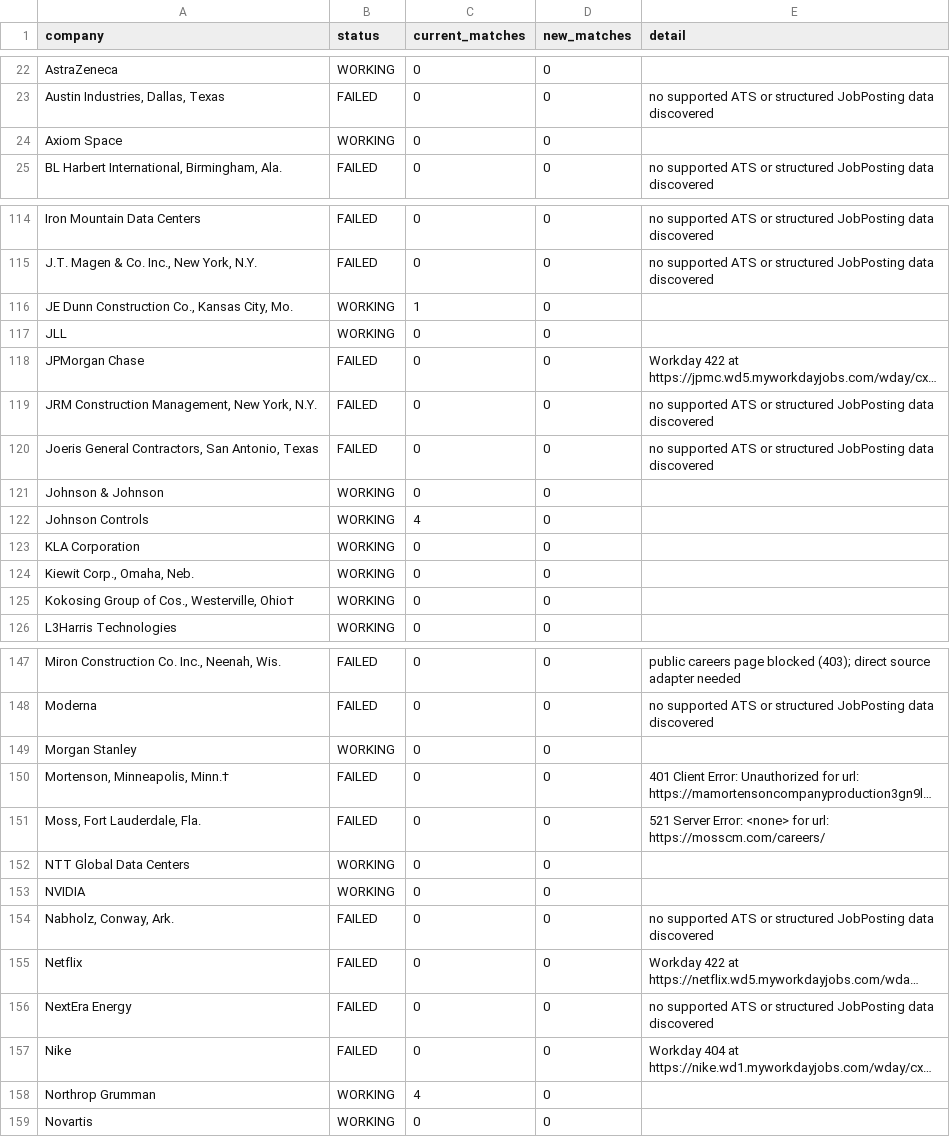
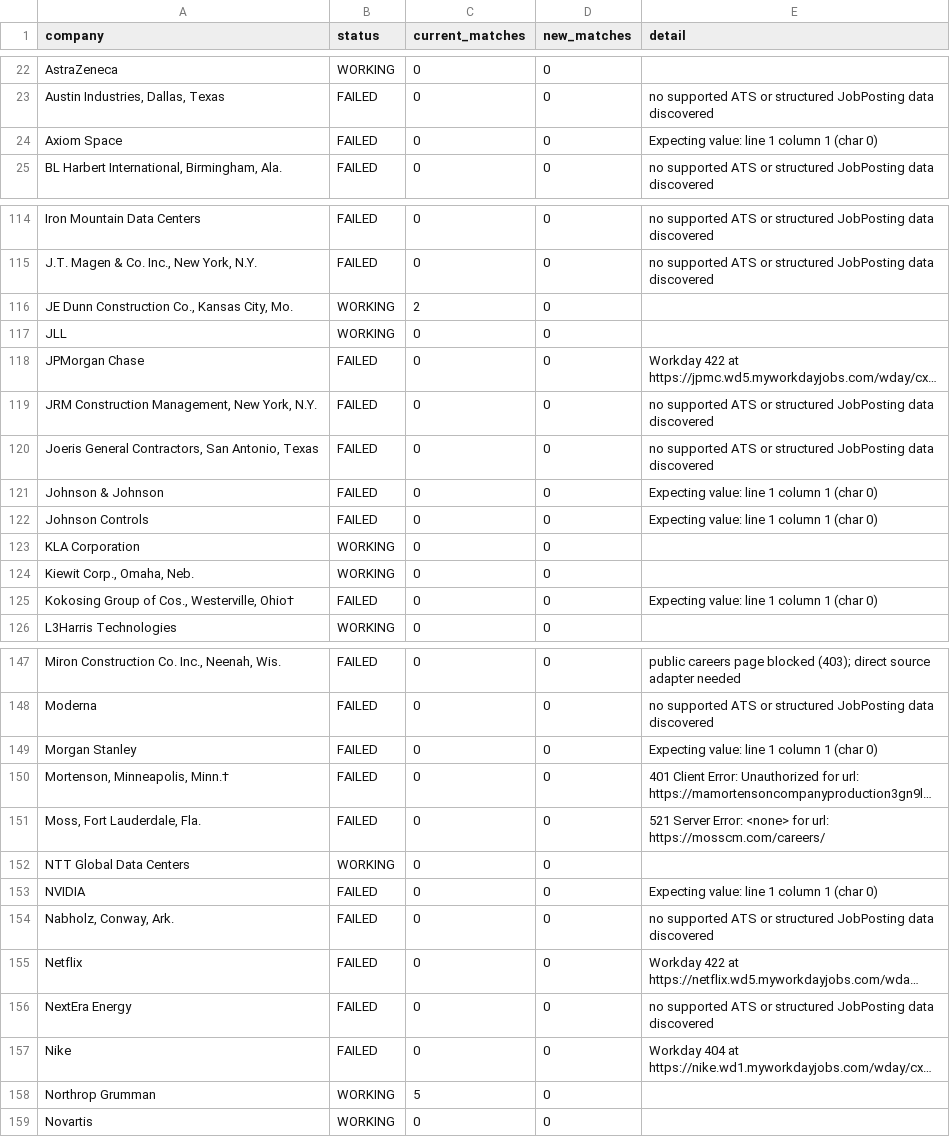
Before and after one commit to harsha271199/jp, a CSV file: source_health.csv, drawn as a sheet; only a part is shown, gaps mark what is left out; long unchanged cells end in …; the diff covers the shown part only; the diff names each change by its address in the sheet, - before the commit and + after, or states it on an @@ line.

```diff
--- a/source_health.csv
+++ b/source_health.csv
-B24 (status): WORKING
+B24 (status): FAILED
-E24 (detail): (empty)
+E24 (detail): Expecting value: line 1 column 1 (char 0)
-C116 (current_matches): 1
+C116 (current_matches): 2
-B121:B122 (status): WORKING
+B121:B122 (status): FAILED
-E121:E122 (detail): (empty)
+E121:E122 (detail): Expecting value: line 1 column 1 (char 0)
-C122 (current_matches): 4
+C122 (current_matches): 0
-B125 (status): WORKING
+B125 (status): FAILED
-E125 (detail): (empty)
+E125 (detail): Expecting value: line 1 column 1 (char 0)
-B149 (status): WORKING
+B149 (status): FAILED
-E149 (detail): (empty)
+E149 (detail): Expecting value: line 1 column 1 (char 0)
-B153 (status): WORKING
+B153 (status): FAILED
-E153 (detail): (empty)
+E153 (detail): Expecting value: line 1 column 1 (char 0)
-C158 (current_matches): 4
+C158 (current_matches): 5
```
Also changed, not shown: 20 edited cells elsewhere in this file, current_jobs.csv.
